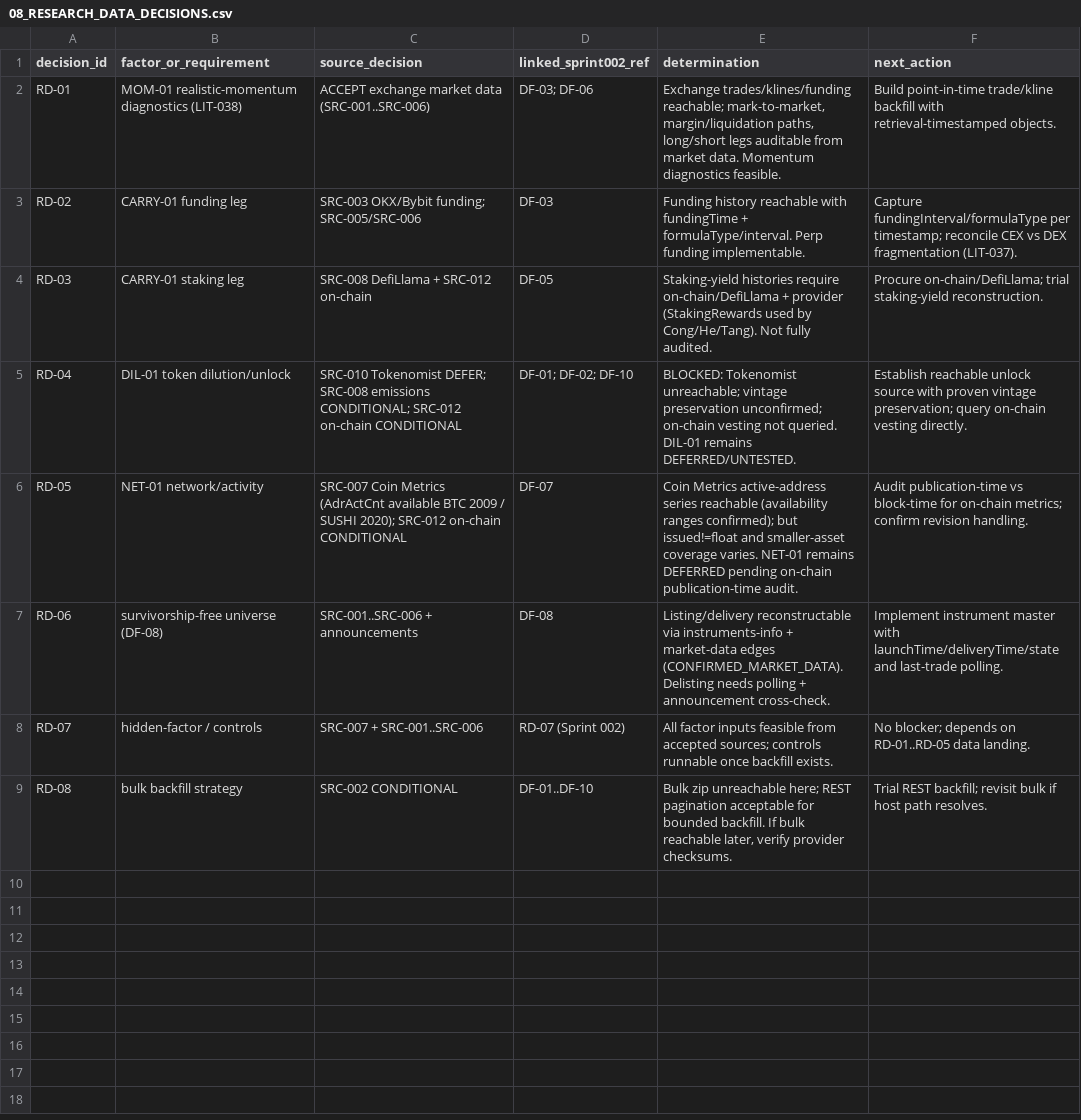
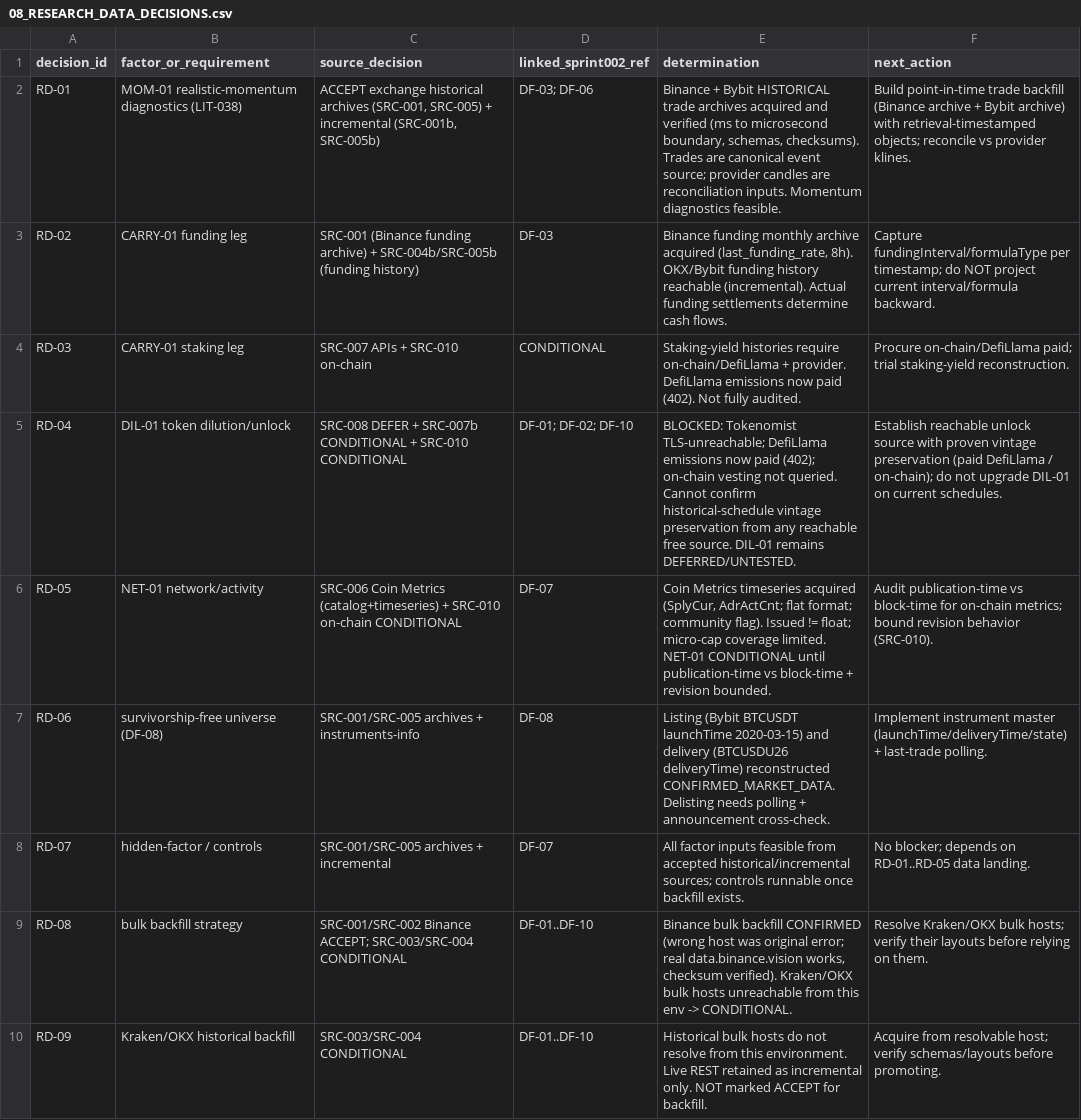
Before and after one commit to larslarsen/Crypto-Multifactor-Bot, a CSV file: research/sprint_003/08_RESEARCH_DATA_DECISIONS.csv, drawn as a sheet; the diff names each change by its address in the sheet, - before the commit and + after, or states it on an @@ line.

```diff
--- a/research/sprint_003/08_RESEARCH_DATA_DECISIONS.csv
+++ b/research/sprint_003/08_RESEARCH_DATA_DECISIONS.csv
-C2 (source_decision): ACCEPT exchange market data (SRC-001..SRC-006)
+C2 (source_decision): ACCEPT exchange historical archives (SRC-001, SRC-005) + incremental (SRC-001b, SRC-005b)
-E2 (determination): Exchange trades/klines/funding reachable; mark-to-market, margin/liquidation paths, long/short legs auditable from market data. Momentum diagnostics…
+E2 (determination): Binance + Bybit HISTORICAL trade archives acquired and verified (ms to microsecond boundary, schemas, checksums). Trades are canonical event source; provider candles are reconciliation inputs. Momentum diagnostics…
-F2 (next_action): Build point-in-time trade/kline backfill with retrieval-timestamped objects.
+F2 (next_action): Build point-in-time trade backfill (Binance archive + Bybit archive) with retrieval-timestamped objects; reconcile vs provider klines.
-C3 (source_decision): SRC-003 OKX/Bybit funding; SRC-005/SRC-006
+C3 (source_decision): SRC-001 (Binance funding archive) + SRC-004b/SRC-005b (funding history)
-E3 (determination): Funding history reachable with fundingTime + formulaType/interval. Perp funding implementable.
+E3 (determination): Binance funding monthly archive acquired (last_funding_rate, 8h). OKX/Bybit funding history reachable (incremental). Actual funding settlements determine cash flows.
-F3 (next_action): …per timestamp; reconcile CEX vs DEX fragmentation (LIT-037).
+F3 (next_action): …per timestamp; do NOT project current interval/formula backward.
-C4 (source_decision): SRC-008 DefiLlama + SRC-012 on-chain
+C4 (source_decision): SRC-007 APIs + SRC-010 on-chain
-D4 (linked_sprint002_ref): DF-05
+D4 (linked_sprint002_ref): CONDITIONAL
-E4 (determination): …on-chain/DefiLlama + provider (StakingRewards used by Cong/He/Tang). Not fully…
+E4 (determination): …on-chain/DefiLlama + provider. DefiLlama emissions now paid (402). Not fully…
-F4 (next_action): Procure on-chain/DefiLlama; trial staking-yield…
+F4 (next_action): Procure on-chain/DefiLlama paid; trial staking-yield…
-C5 (source_decision): SRC-010 Tokenomist DEFER; SRC-008 emissions CONDITIONAL; SRC-012 on-chain CONDITIONAL
+C5 (source_decision): SRC-008 DEFER + SRC-007b CONDITIONAL + SRC-010 CONDITIONAL
-E5 (determination): BLOCKED: Tokenomist unreachable; vintage preservation unconfirmed; on-chain vesting not queried. DIL-01 remains…
+E5 (determination): BLOCKED: Tokenomist TLS-unreachable; DefiLlama emissions now paid (402); on-chain vesting not queried. Cannot confirm historical-schedule vintage preservation from any reachable free source. DIL-01 remains…
-F5 (next_action): …proven vintage preservation; query on-chain vesting directly.
+F5 (next_action): …proven vintage preservation (paid DefiLlama / on-chain); do not upgrade DIL-01 on current schedules.
-C6 (source_decision): SRC-007 Coin Metrics (AdrActCnt available BTC 2009 / SUSHI 2020); SRC-012 on-chain CONDITIONAL
+C6 (source_decision): SRC-006 Coin Metrics (catalog+timeseries) + SRC-010 on-chain CONDITIONAL
-E6 (determination): Coin Metrics active-address series reachable (availability ranges confirmed); but issued!=float and smaller-asset coverage varies. NET-01 remains DEFERRED pending on-chain publication-time audit.
+E6 (determination): Coin Metrics timeseries acquired (SplyCur, AdrActCnt; flat format; community flag). Issued != float; micro-cap coverage limited. NET-01 CONDITIONAL until publication-time vs block-time + revision bounded.
-F6 (next_action): …on-chain metrics; confirm revision handling.
+F6 (next_action): …on-chain metrics; bound revision behavior (SRC-010).
-C7 (source_decision): SRC-001..SRC-006 + announcements
+C7 (source_decision): SRC-001/SRC-005 archives + instruments-info
-E7 (determination): Listing/delivery reconstructable via instruments-info + market-data edges (CONFIRMED_MARKET_DATA). Delisting needs…
+E7 (determination): Listing (Bybit BTCUSDT launchTime 2020-03-15) and delivery (BTCUSDU26 deliveryTime) reconstructed CONFIRMED_MARKET_DATA. Delisting needs…
-F7 (next_action): …instrument master with launchTime/deliveryTime/state and last-trade polling.
+F7 (next_action): …instrument master (launchTime/deliveryTime/state) + last-trade polling.
-C8 (source_decision): SRC-007 + SRC-001..SRC-006
+C8 (source_decision): SRC-001/SRC-005 archives + incremental
-D8 (linked_sprint002_ref): RD-07 (Sprint 002)
+D8 (linked_sprint002_ref): DF-07
-E8 (determination): …from accepted sources; controls…
+E8 (determination): …from accepted historical/incremental sources; controls…
-C9 (source_decision): SRC-002 CONDITIONAL
+C9 (source_decision): SRC-001/SRC-002 Binance ACCEPT; SRC-003/SRC-004 CONDITIONAL
-E9 (determination): Bulk zip unreachable here; REST pagination acceptable for bounded backfill. If bulk reachable later, verify provider checksums.
+E9 (determination): Binance bulk backfill CONFIRMED (wrong host was original error; real data.binance.vision works, checksum verified). Kraken/OKX bulk hosts unreachable from this env -> CONDITIONAL.
-F9 (next_action): Trial REST backfill; revisit bulk if host path resolves.
+F9 (next_action): Resolve Kraken/OKX bulk hosts; verify their layouts before relying on them.
+row 10: RD-09 | Kraken/OKX historical backfill | SRC-003/SRC-004 CONDITIONAL | DF-01..DF-10 | Historical bulk hosts do not resolve from this environment. Live REST retained as incremental only. NOT marked ACCEPT for backfill. | Acquire from resolvable host; verify schemas/layouts before promoting.
```
Also changed, not shown: research/sprint_003/01_SOURCE_DECISION_REGISTER.csv, research/sprint_003/02_SOURCE_OBJECT_INVENTORY.csv, 15 other files.
